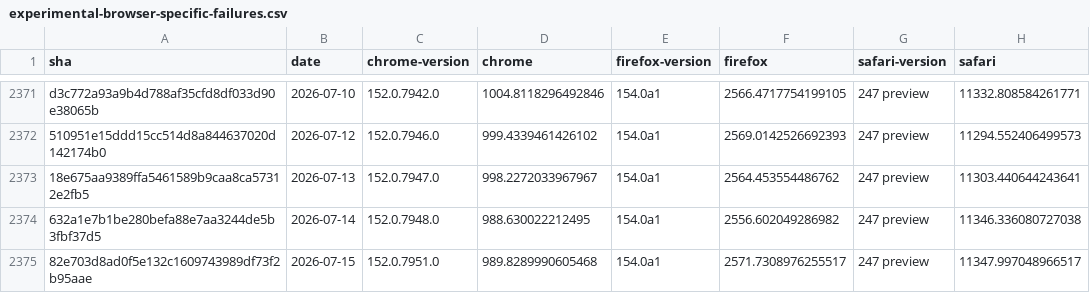
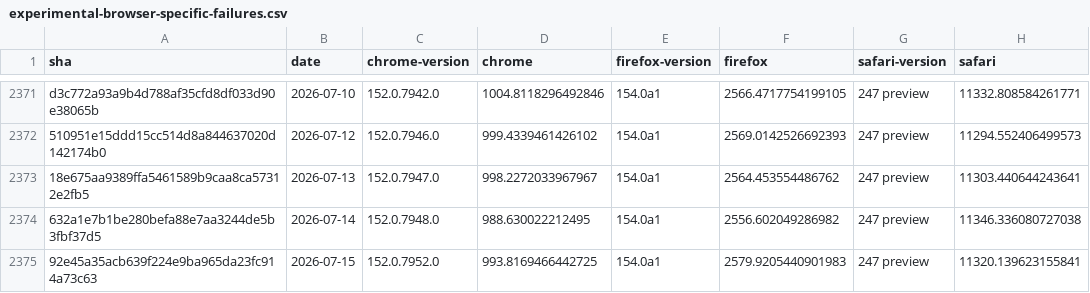
Before and after one commit to cauut121997-create/results-analysis, a CSV file: data/experimental-browser-specific-failures.csv, drawn as a sheet; only a part is shown, gaps mark what is left out; removed rows and columns are numbered as before the commit, all else as after; the diff names each change by its address in the sheet, - before the commit and + after, or states it on an @@ line.

```diff
--- a/data/experimental-browser-specific-failures.csv
+++ b/data/experimental-browser-specific-failures.csv
-row 2375: 82e703d8ad0f5e132c1609743989df73f2b95aae | 2026-07-15 | 152.0.7951.0 | 989.8289990605468 | 154.0a1 | 2571.7308976255517 | 247 preview | 11347.997048966517
+row 2375: 92e45a35acb639f224e9ba965da23fc914a73c63 | 2026-07-15 | 152.0.7952.0 | 993.8169466442725 | 154.0a1 | 2579.9205440901983 | 247 preview | 11320.139623155841
```
Also changed, not shown: data/interop-2025/interop-2025-experimental-v2.csv.
